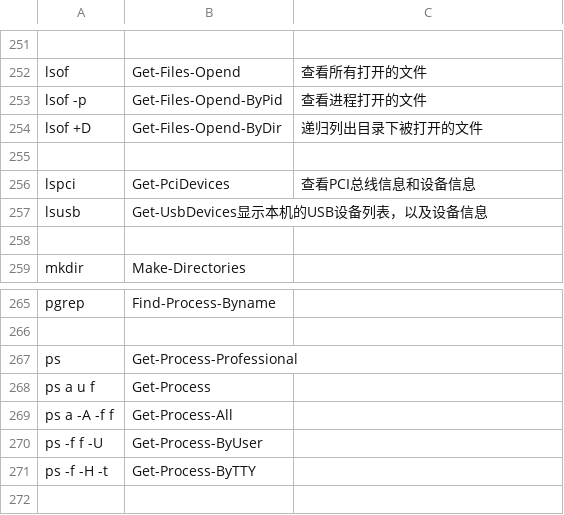
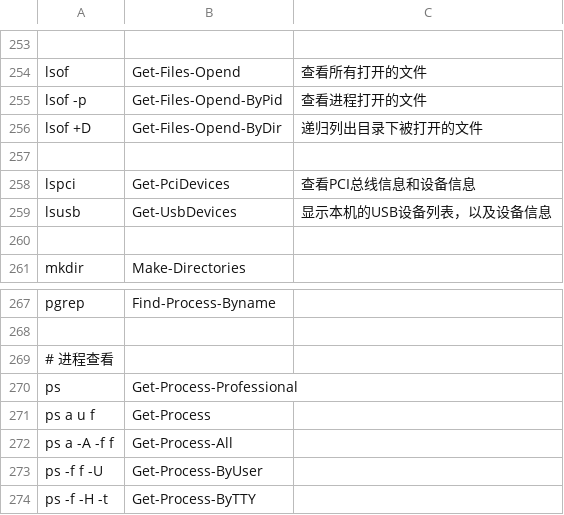
Before and after one commit to zoollcar/Alias-LinuxCommand-ByRules, a CSV file: myalias.csv, drawn as a sheet; only a part is shown, gaps mark what is left out; the diff covers the shown part only.

```diff
--- a/myalias.csv
+++ b/myalias.csv
@@ -256,3 +258,3 @@ lsof +D,Get-Files-Opend-ByDir,递归列出目录下被打开的文件
 lspci,Get-PciDevices,查看PCI总线信息和设备信息
-lsusb,Get-UsbDevices显示本机的USB设备列表，以及设备信息,
+lsusb,Get-UsbDevices,显示本机的USB设备列表，以及设备信息
 ,,
@@ -266,2 +268,3 @@ pgrep,Find-Process-Byname,
 ,,
+# 进程查看,,
 ps,Get-Process-Professional,
```
Also changed, not shown: 16 added rows and 2 edited cells elsewhere in this file, 1 other file.
